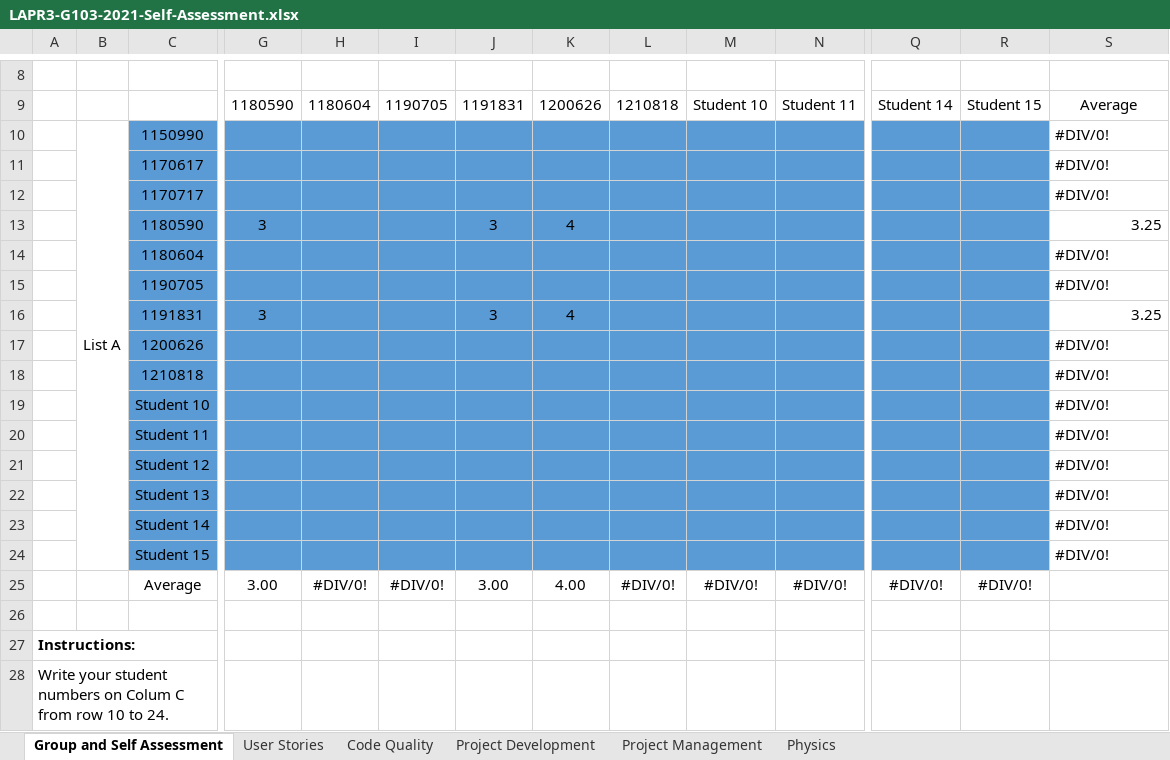
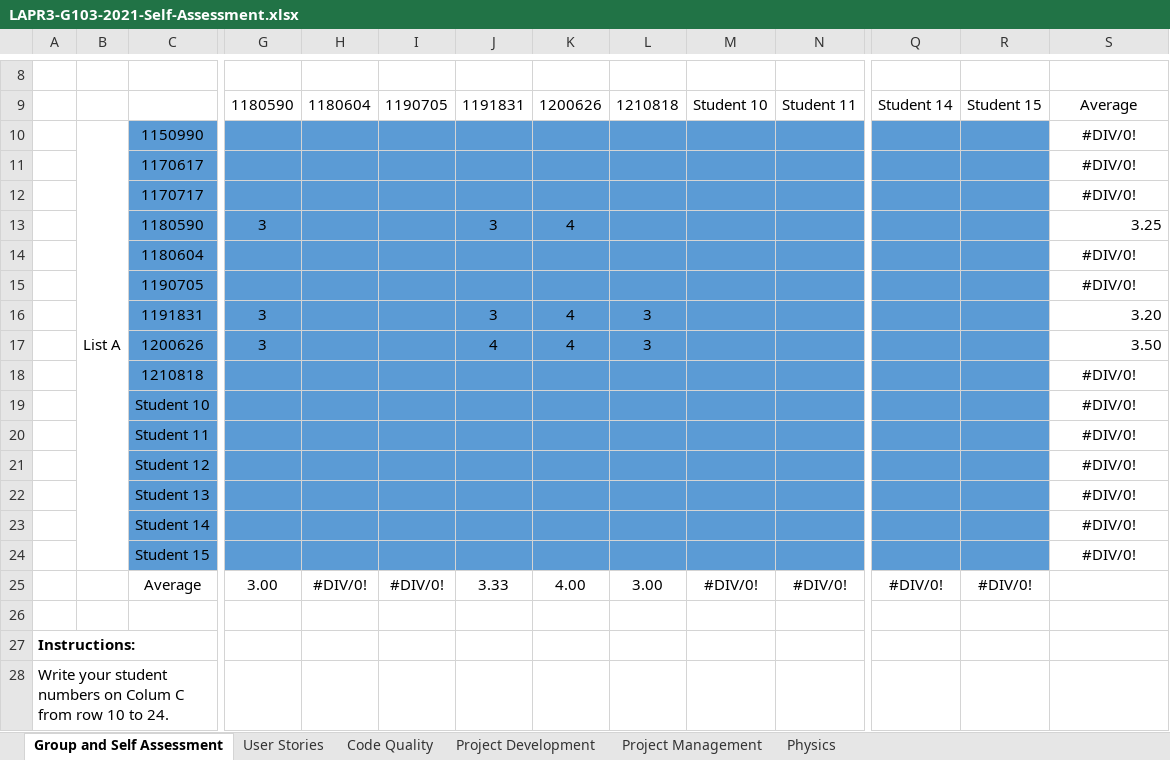
Before and after one commit to rui-goncalo/LAPR3, an Excel workbook: LAPR3-G103-2021-Self-Assessment.xlsx, sheet Group and Self Assessment, drawn as a sheet; only a part is shown, gaps mark what is left out; values as stored, in another font and other column widths than the file's, no borders; charts and pictures not drawn; removed rows and columns are numbered as before the commit, all else as after; rows hold the shown columns only; the diff names each change by its address in the sheet, - before the commit and + after, or states it on an @@ line.

Commit message:
Updated Self Assessment

```diff
--- a/LAPR3-G103-2021-Self-Assessment.xlsx (sheet Group and Self Assessment)
+++ b/LAPR3-G103-2021-Self-Assessment.xlsx (sheet Group and Self Assessment)
-S10:S12 alignment: left
+S10:S12 alignment: center
-S14:S15 alignment: left
+S14:S15 alignment: center
-L16: (empty)
+L16: 3
-S16: 3.25
+S16: 3.20
-row 17:  |  | 1200626 |  |  |  |  |  |  |  |  |  |  | #DIV/0!
+row 17:  |  | 1200626 | 3 |  |  | 4 | 4 | 3 |  |  |  |  | 3.50
-S18:S24 alignment: left
+S18:S24 alignment: center
-J25: 3.00
+J25: 3.33
-L25: #DIV/0!
+L25: 3.00
```
Also changed, not shown: charts or pictures.
